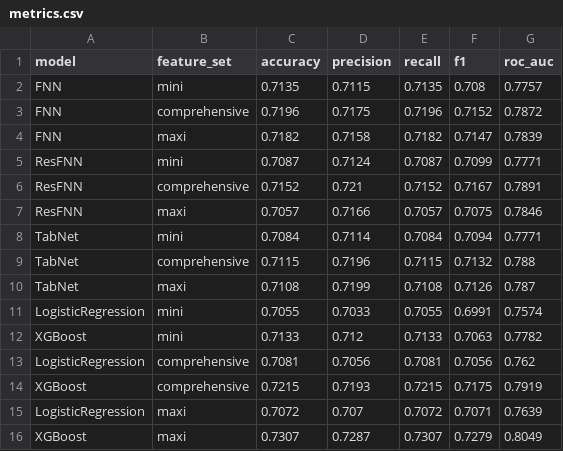
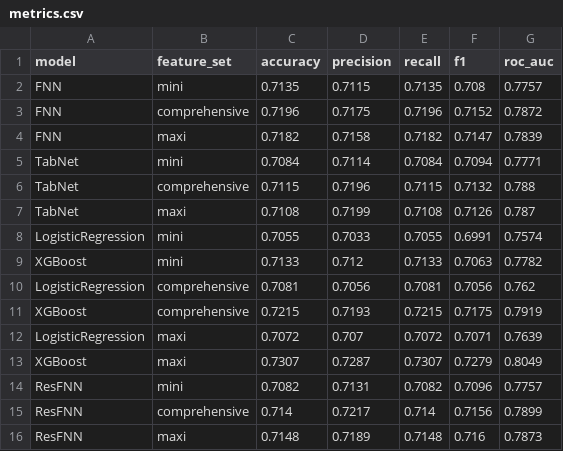
Before and after one commit to Orangenraph/Predicting-American-Football-Plays, a CSV file: outputs/results/metrics.csv, drawn as a sheet.

```diff
--- a/outputs/results/metrics.csv
+++ b/outputs/results/metrics.csv
@@ -4,5 +4,2 @@ FNN,comprehensive,0.7196,0.7175,0.7196,0.7152,0.7872
 FNN,maxi,0.7182,0.7158,0.7182,0.7147,0.7839
-ResFNN,mini,0.7087,0.7124,0.7087,0.7099,0.7771
-ResFNN,comprehensive,0.7152,0.721,0.7152,0.7167,0.7891
-ResFNN,maxi,0.7057,0.7166,0.7057,0.7075,0.7846
 TabNet,mini,0.7084,0.7114,0.7084,0.7094,0.7771
@@ -16 +13,4 @@ LogisticRegression,maxi,0.7072,0.707,0.7072,0.7071,0.7639
 XGBoost,maxi,0.7307,0.7287,0.7307,0.7279,0.8049
+ResFNN,mini,0.7082,0.7131,0.7082,0.7096,0.7757
+ResFNN,comprehensive,0.714,0.7217,0.714,0.7156,0.7899
+ResFNN,maxi,0.7148,0.7189,0.7148,0.716,0.7873
```
Also changed, not shown: 12 other files.
